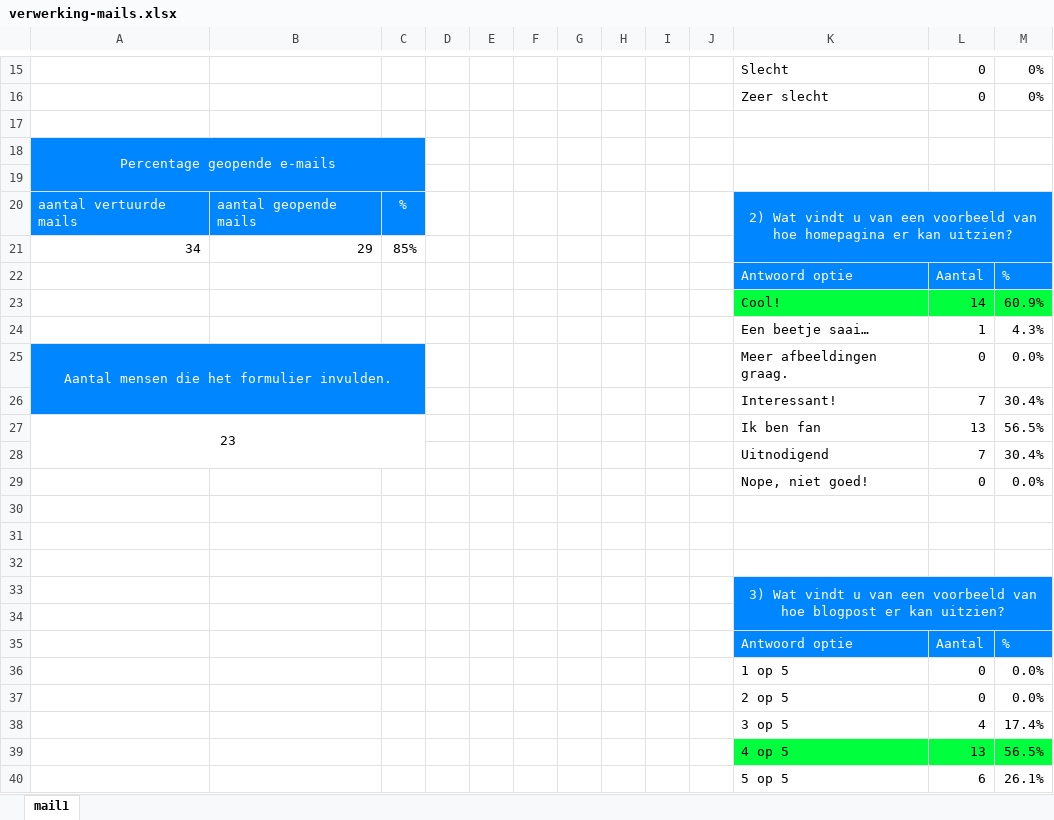
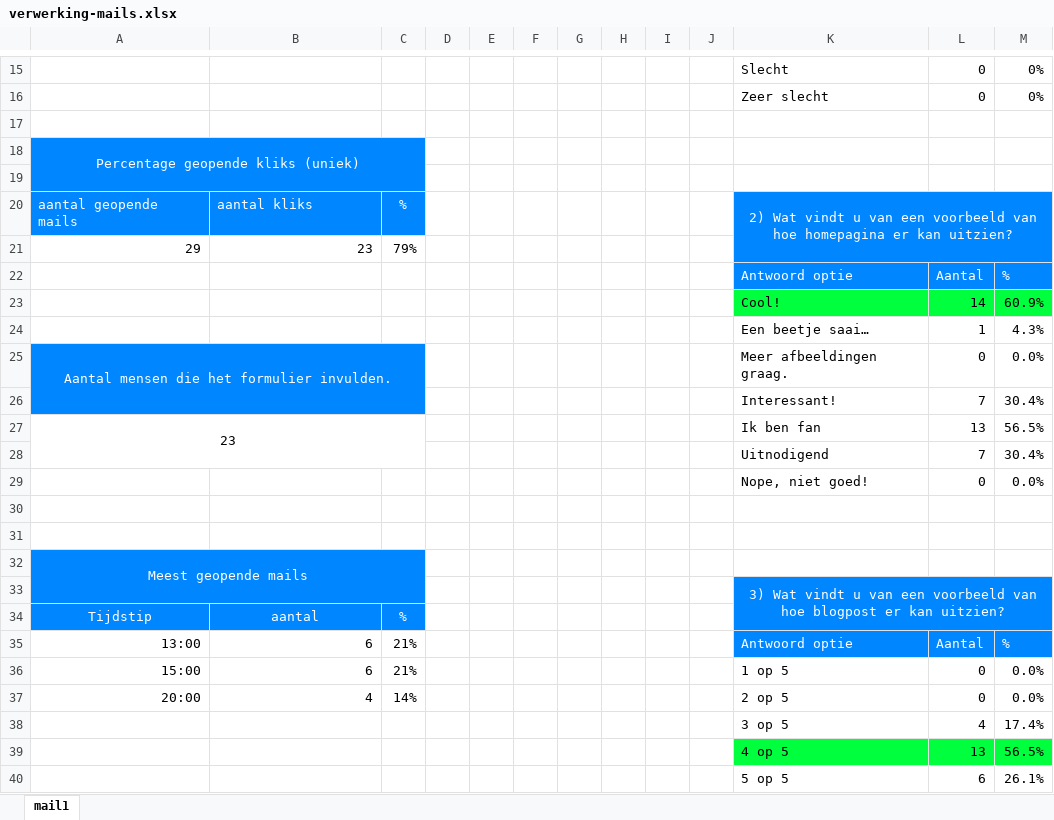
Before and after one commit to pmg-jessvand/digital-marketing, an Excel workbook: global/verwerking-mails.xlsx, sheet mail1, drawn as a sheet; only a part is shown, gaps mark what is left out; values as stored, in another font and other column widths than the file's, no borders; charts and pictures not drawn; removed rows and columns are numbered as before the commit, all else as after; the diff names each change by its address in the sheet, - before the commit and + after, or states it on an @@ line.

Commit message:
update-data

```diff
--- a/global/verwerking-mails.xlsx (sheet mail1)
+++ b/global/verwerking-mails.xlsx (sheet mail1)
-A18: Percentage geopende e-mails
+A18: Percentage geopende kliks (uniek)
-A20: aantal vertuurde mails
+A20: aantal geopende mails
-B20: aantal geopende mails
+B20: aantal kliks
-row 21: 34 | 29 | 85%
+row 21: 29 | 23 | 79%
-A32: (empty)
+A32: Meest geopende mails
-A32:C34 fill: none
+A32:C34 fill: #0086FF
+A32:C33 merged
-row 34: (empty)
+row 34: Tijdstip | aantal | %
-A35: (empty)
+A35: 13:00
-B35:B36: (empty)
+B35:B36: 6
-C35:C36: (empty)
+C35:C36: 21%
-A36: (empty)
+A36: 15:00
-A37: (empty)
+A37: 20:00
-B37: (empty)
+B37: 4
-C37: (empty)
+C37: 14%
```
Also changed, not shown: charts or pictures, 1 other file.
